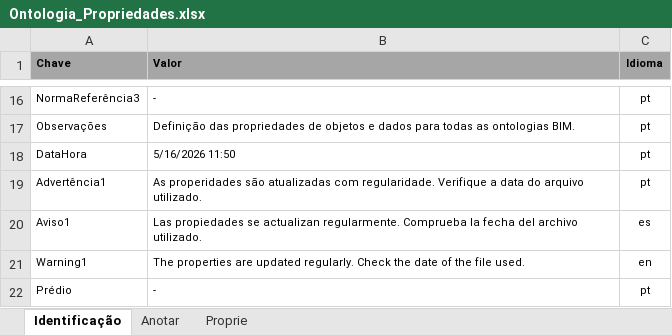
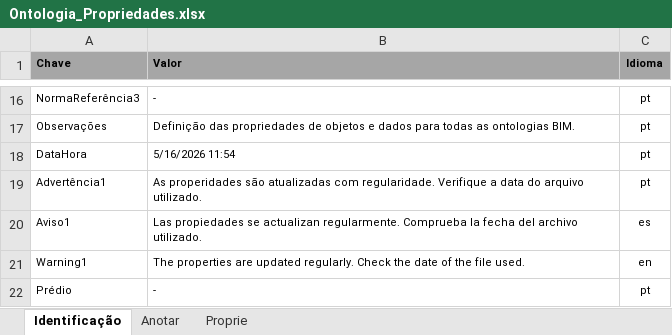
Before and after one commit to JLMenegotto/OntologiaBIM, an Excel workbook: Versão5/Ontologia_Propriedades.xlsx, sheet Identificação, drawn as a sheet; only a part is shown, gaps mark what is left out; values as stored, in another font and other column widths than the file's, no borders; the diff names each change by its address in the sheet, - before the commit and + after, or states it on an @@ line.

Commit message:
Add files via upload

```diff
--- a/Versão5/Ontologia_Propriedades.xlsx (sheet Identificação)
+++ b/Versão5/Ontologia_Propriedades.xlsx (sheet Identificação)
-B18 (Valor): 5/16/2026 11:50
+B18 (Valor): 5/16/2026 11:54
```
